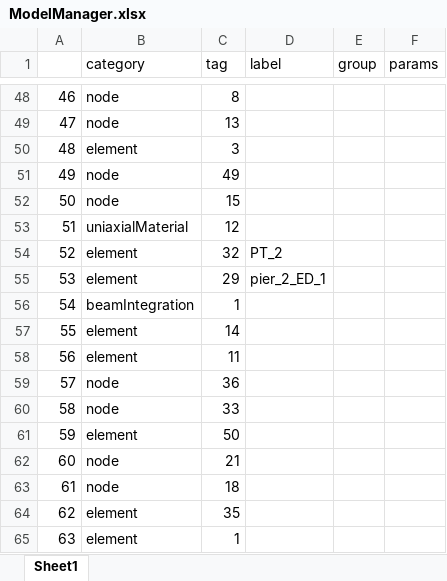
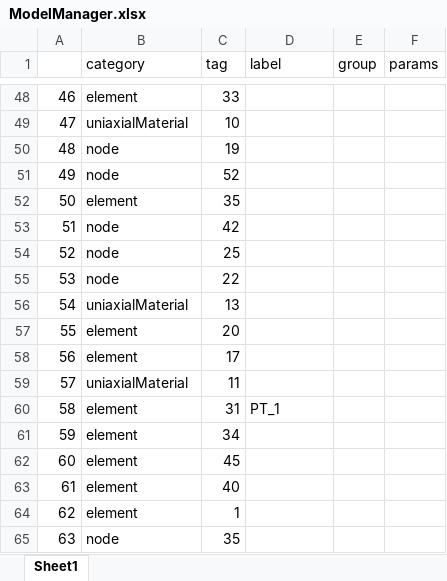
Before and after one commit to JINGERHERE/OpspyCases, an Excel workbook: OutData/cycle/model_fit_4.00e+03/ModelManager.xlsx, sheet Sheet1, drawn as a sheet; only a part is shown, gaps mark what is left out; values as stored, in another font and other column widths than the file's, no borders; the diff covers the shown part only; the diff names each change by its address in the sheet, - before the commit and + after, or states it on an @@ line.

```diff
--- a/OutData/cycle/model_fit_4.00e+03/ModelManager.xlsx (sheet Sheet1)
+++ b/OutData/cycle/model_fit_4.00e+03/ModelManager.xlsx (sheet Sheet1)
-B48 (category): node
+B48 (category): element
-C48 (tag): 8
+C48 (tag): 33
-B49 (category): node
+B49 (category): uniaxialMaterial
-C49 (tag): 13
+C49 (tag): 10
-B50 (category): element
+B50 (category): node
-C50 (tag): 3
+C50 (tag): 19
-C51 (tag): 49
+C51 (tag): 52
-B52 (category): node
+B52 (category): element
-C52 (tag): 15
+C52 (tag): 35
-B53 (category): uniaxialMaterial
+B53 (category): node
-C53 (tag): 12
+C53 (tag): 42
-B54:B55 (category): element
+B54:B55 (category): node
-C54 (tag): 32
+C54 (tag): 25
-D54 (label): PT_2
+D54 (label): (empty)
-C55 (tag): 29
+C55 (tag): 22
-D55 (label): pier_2_ED_1
+D55 (label): (empty)
-B56 (category): beamIntegration
+B56 (category): uniaxialMaterial
-C56 (tag): 1
+C56 (tag): 13
-C57 (tag): 14
+C57 (tag): 20
-C58 (tag): 11
+C58 (tag): 17
-B59 (category): node
+B59 (category): uniaxialMaterial
-C59 (tag): 36
+C59 (tag): 11
-B60 (category): node
+B60 (category): element
-C60 (tag): 33
+C60 (tag): 31
-D60 (label): (empty)
+D60 (label): PT_1
-C61 (tag): 50
+C61 (tag): 34
-B62:B63 (category): node
+B62:B63 (category): element
-C62 (tag): 21
+C62 (tag): 45
-C63 (tag): 18
+C63 (tag): 40
-C64 (tag): 35
+C64 (tag): 1
-B65 (category): element
+B65 (category): node
-C65 (tag): 1
+C65 (tag): 35
```
Also changed, not shown: 172 edited cells elsewhere in this sheet, OutData/cycle/model_BRB_fit_8.50e+03/ModelManager.xlsx, 55 other files.
